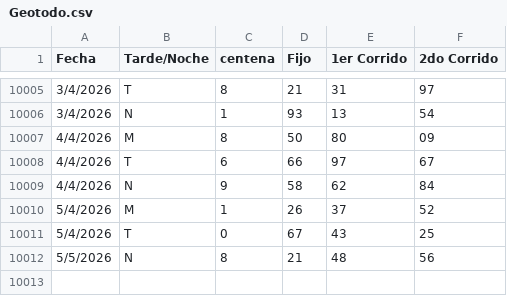
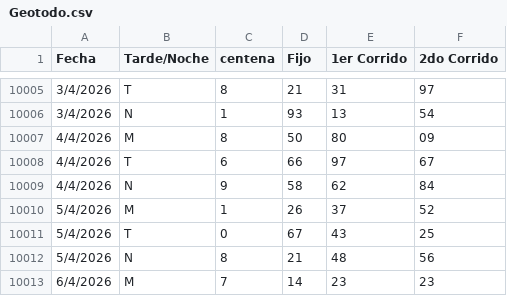
Before and after one commit to fantasmaopera735/Buscaflo, a CSV file: Geotodo.csv, drawn as a sheet; only a part is shown, gaps mark what is left out.

Commit message:
Update Geotodo.csv

```diff
--- a/Geotodo.csv
+++ b/Geotodo.csv
@@ -10011,2 +10011,3 @@ Fecha;Tarde/Noche;centena ;Fijo;1er Corrido;2do Corrido
 5/4/2026;T;0;67;43;25
-5/5/2026;N;8;21;48;56
+5/4/2026;N;8;21;48;56
+6/4/2026;M;7;14;23;23
```
